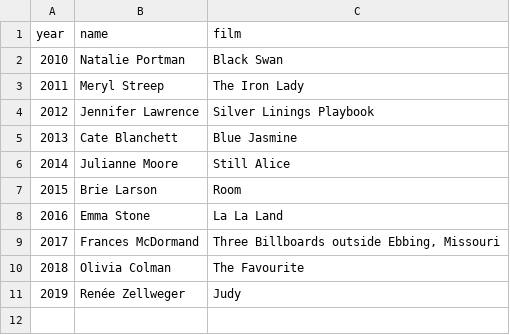
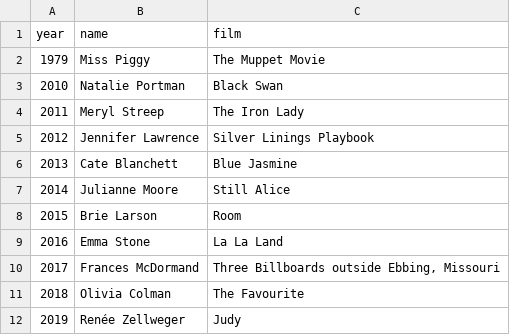
Before and after one commit to mattk1138/film, a CSV file: academy-award-female.csv, drawn as a sheet; the diff names each change by its address in the sheet, - before the commit and + after, or states it on an @@ line.

Commit message:
Best Actress Ever

```diff
--- a/academy-award-female.csv
+++ b/academy-award-female.csv
+row 2: 1979 | Miss Piggy | The Muppet Movie
```
